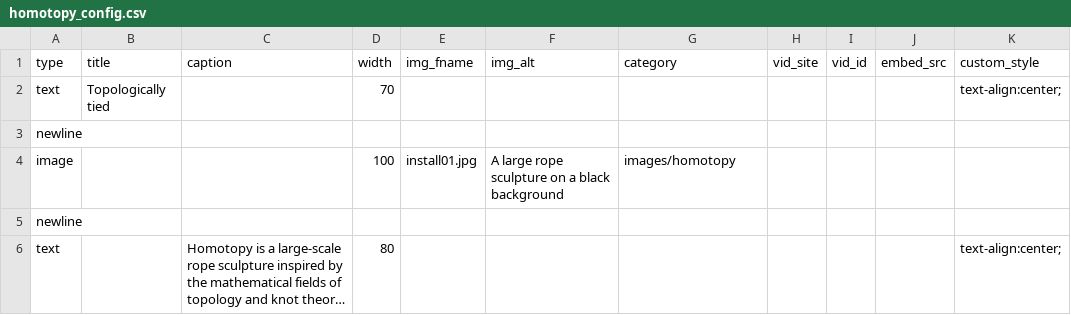
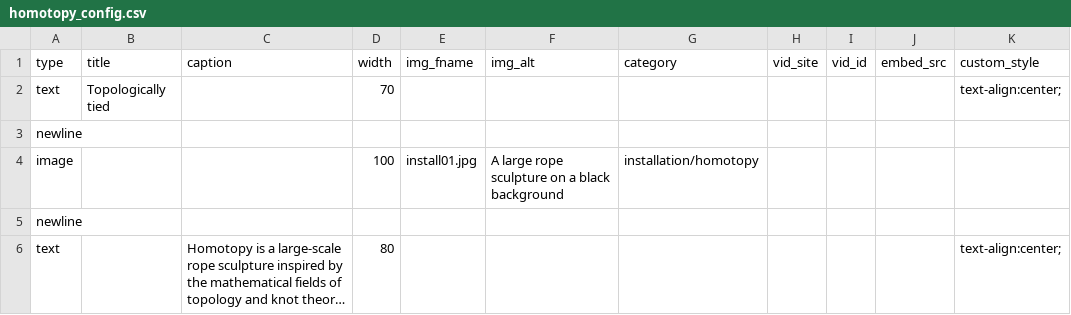
Before and after one commit to marcyvq12/marcyvq.github.io, a CSV file: config/homotopy_config.csv, drawn as a sheet; long unchanged cells end in ….

```diff
--- a/config/homotopy_config.csv
+++ b/config/homotopy_config.csv
@@ -3,3 +3,3 @@
 "newline","","","","","","","","","",""
-"image","","","100","install01.jpg","A large rope sculpture on a black background","images/homotopy","","","",""
+"image","","","100","install01.jpg","A large rope sculpture on a black background","installation/homotopy","","","",""
 "newline","","","","","","","","","",""
```
Also changed, not shown: config/press_config.csv.
